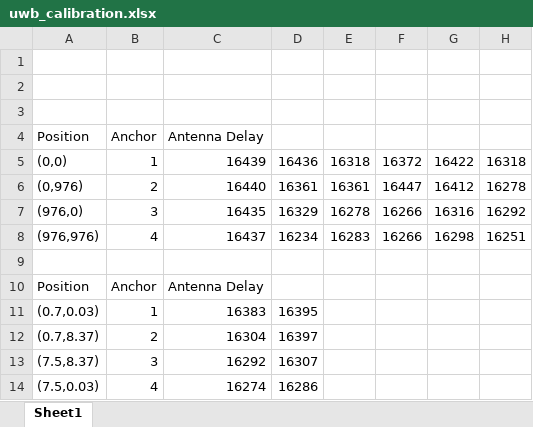
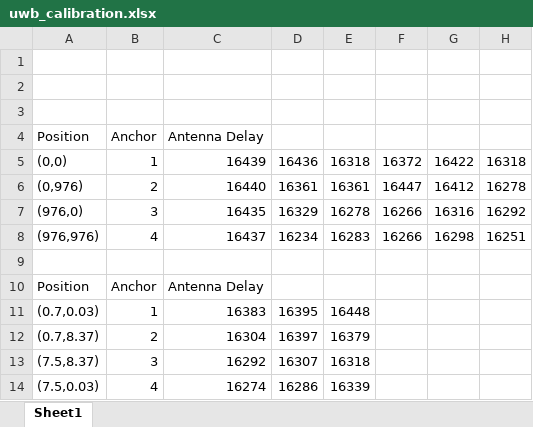
Before and after one commit to phuongmt08/uwb-rtls, an Excel workbook: reference/uwb_calibration.xlsx, sheet Sheet1, drawn as a sheet; values as stored, in another font and other column widths than the file's, no borders; the diff names each change by its address in the sheet, - before the commit and + after, or states it on an @@ line.

```diff
--- a/reference/uwb_calibration.xlsx (sheet Sheet1)
+++ b/reference/uwb_calibration.xlsx (sheet Sheet1)
-E11: (empty)
+E11: 16448
-E12: (empty)
+E12: 16379
-E13: (empty)
+E13: 16318
-E14: (empty)
+E14: 16339
```
Also changed, not shown: 1 other file.
